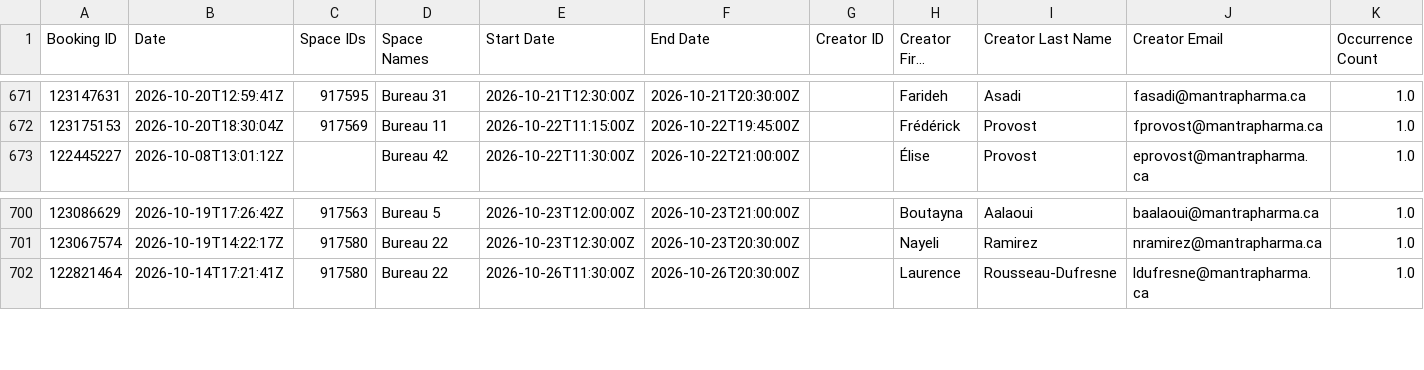
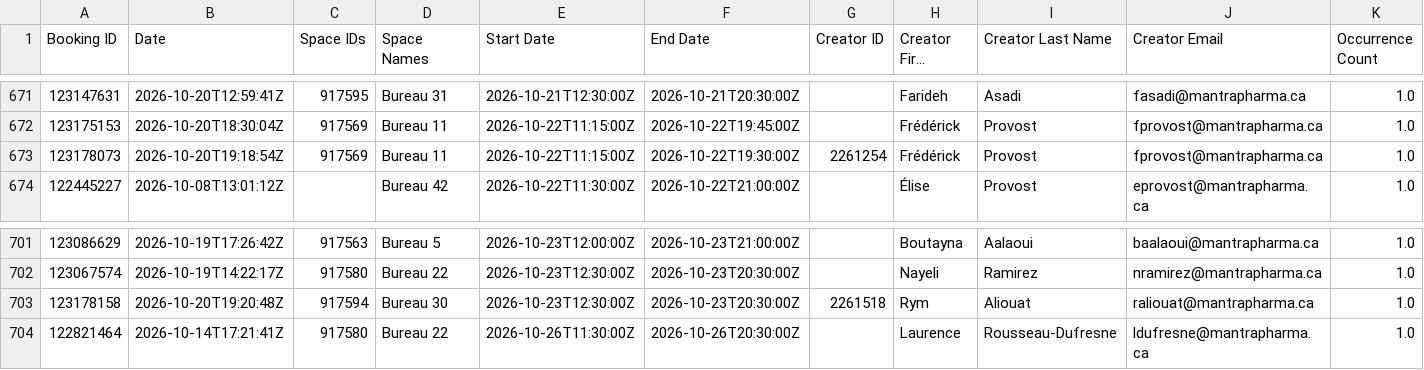
Before and after one commit to FrederickProvost/Presence_Skedda, a CSV file: Presence_Skedda.csv, drawn as a sheet; only a part is shown, gaps mark what is left out; long unchanged cells end in …; rows hold the shown columns only; the diff names each change by its address in the sheet, - before the commit and + after, or states it on an @@ line.

```diff
--- a/Presence_Skedda.csv
+++ b/Presence_Skedda.csv
+row 673: 123178073 | 2026-10-20T19:18:54Z | 917569 | Bureau 11 | 2026-10-22T11:15:00Z | 2026-10-22T19:30:00Z | 2261254 | Frédérick | Provost | fprovost@mantrapharma.ca | 1.0
+row 703: 123178158 | 2026-10-20T19:20:48Z | 917594 | Bureau 30 | 2026-10-23T12:30:00Z | 2026-10-23T20:30:00Z | 2261518 | Rym | Aliouat | raliouat@mantrapharma.ca | 1.0
```
